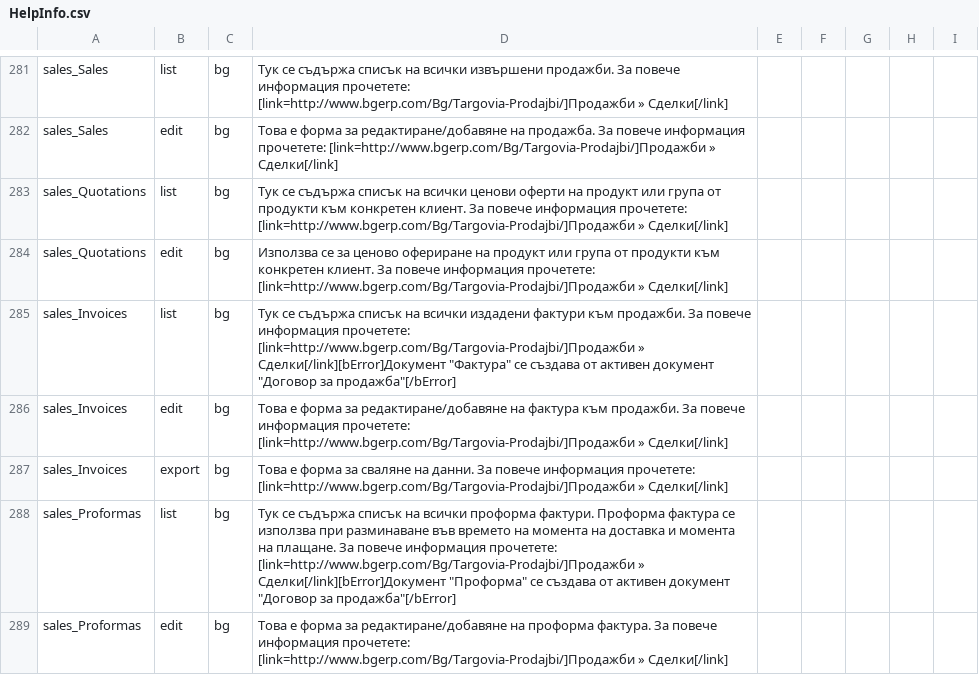
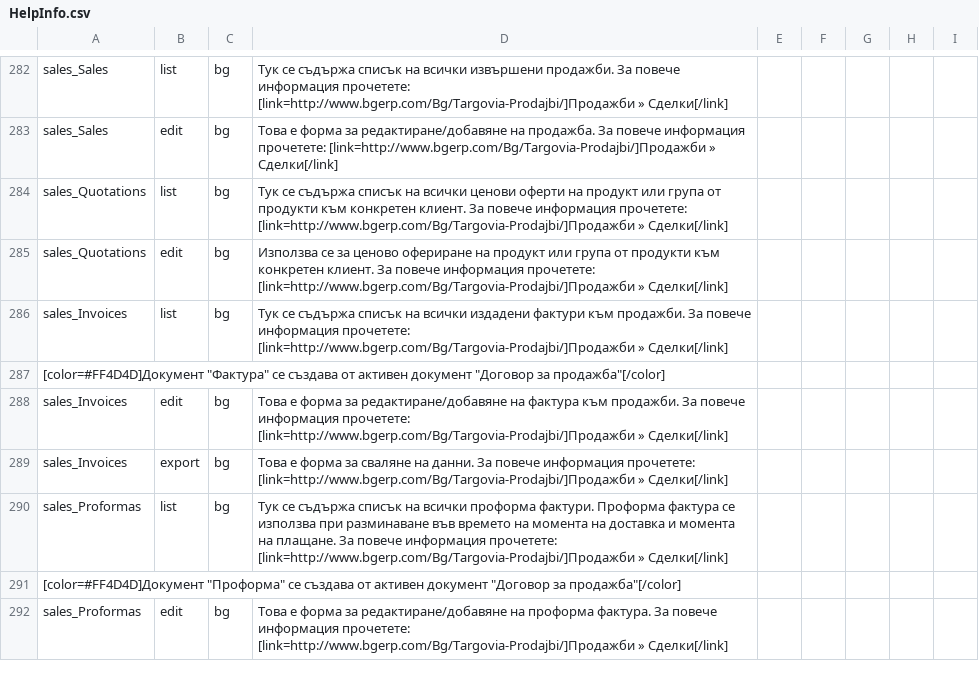
Before and after one commit to bgerp/bgerp, a CSV file: help/data/HelpInfo.csv, drawn as a sheet; only a part is shown, gaps mark what is left out; the diff covers the shown part only.

Commit message:
#Sig1394 - error блоковете в хелпа са заменени от текст в лек червен цвят

```diff
--- a/help/data/HelpInfo.csv
+++ b/help/data/HelpInfo.csv
@@ -284,6 +285,8 @@ sales_Quotations,list,bg,Тук се съдържа списък на всичк
 sales_Quotations,edit,bg,Използва се за ценово офериране на продукт или група от продукти към конкретен клиент. За повече информация прочетете: [link=http://www.bgerp.com/Bg/Targovia-Prodajbi/]Продажби » Сделки[/link]
-sales_Invoices,list,bg,Тук се съдържа списък на всички издадени фактури към продажби. За повече информация прочетете: [link=http://www.bgerp.com/Bg/Targovia-Prodajbi/]Продажби » Сделки[/link][bError]Документ "Фактура" се създава от активен документ "Договор за продажба"[/bError]
+sales_Invoices,list,bg,Тук се съдържа списък на всички издадени фактури към продажби. За повече информация прочетете: [link=http://www.bgerp.com/Bg/Targovia-Prodajbi/]Продажби » Сделки[/link]
+[color=#FF4D4D]Документ "Фактура" се създава от активен документ "Договор за продажба"[/color]
 sales_Invoices,edit,bg,Това е форма за редактиране/добавяне на фактурa към продажби. За повече информация прочетете: [link=http://www.bgerp.com/Bg/Targovia-Prodajbi/]Продажби » Сделки[/link]
 sales_Invoices,export,bg,Това е форма за сваляне на данни. За повече информация прочетете: [link=http://www.bgerp.com/Bg/Targovia-Prodajbi/]Продажби » Сделки[/link]
-sales_Proformas,list,bg,Тук се съдържа списък на всички проформа фактури. Проформа фактура се използва при разминаване във времето на момента на доставка и момента на плащане. За повече информация прочетете: [link=http://www.bgerp.com/Bg/Targovia-Prodajbi/]Продажби » Сделки[/link][bError]Документ "Проформа" се създава от активен документ "Договор за продажба"[/bError]
+sales_Proformas,list,bg,Тук се съдържа списък на всички проформа фактури. Проформа фактура се използва при разминаване във времето на момента на доставка и момента на плащане. За повече информация прочетете: [link=http://www.bgerp.com/Bg/Targovia-Prodajbi/]Продажби » Сделки[/link]
+[color=#FF4D4D]Документ "Проформа" се създава от активен документ "Договор за продажба"[/color]
 sales_Proformas,edit,bg,Това е форма за редактиране/добавяне на проформа фактура. За повече информация прочетете: [link=http://www.bgerp.com/Bg/Targovia-Prodajbi/]Продажби » Сделки[/link]
```
Also changed, not shown: 6 added rows and 7 edited cells elsewhere in this file.
